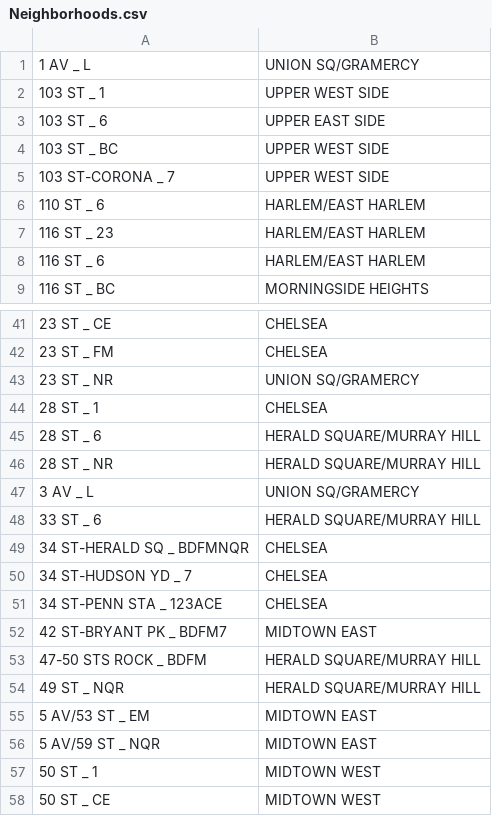
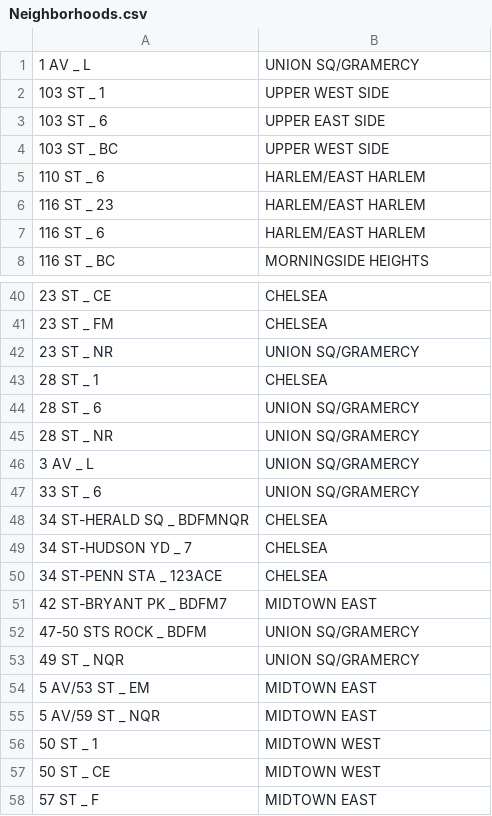
Before and after one commit to ssaleh2/benson-six, a CSV file: Neighborhoods.csv, drawn as a sheet; only a part is shown, gaps mark what is left out; the shorter side is filled out with more unchanged rows.

Commit message:
Working on getting top stations per neighborhood

```diff
--- a/Neighborhoods.csv
+++ b/Neighborhoods.csv
@@ -4,3 +4,2 @@
 103 ST _ BC,UPPER WEST SIDE
-103 ST-CORONA _ 7,UPPER WEST SIDE
 110 ST _ 6,HARLEM/EAST HARLEM
@@ -44,6 +43,6 @@
 28 ST _ 1,CHELSEA
-28 ST _ 6,HERALD SQUARE/MURRAY HILL
-28 ST _ NR,HERALD SQUARE/MURRAY HILL
+28 ST _ 6,UNION SQ/GRAMERCY
+28 ST _ NR,UNION SQ/GRAMERCY
 3 AV _ L,UNION SQ/GRAMERCY
-33 ST _ 6,HERALD SQUARE/MURRAY HILL
+33 ST _ 6,UNION SQ/GRAMERCY
 34 ST-HERALD SQ _ BDFMNQR,CHELSEA
@@ -52,4 +51,4 @@
 42 ST-BRYANT PK _ BDFM7,MIDTOWN EAST
-47-50 STS ROCK _ BDFM,HERALD SQUARE/MURRAY HILL
-49 ST _ NQR,HERALD SQUARE/MURRAY HILL
+47-50 STS ROCK _ BDFM,UNION SQ/GRAMERCY
+49 ST _ NQR,UNION SQ/GRAMERCY
 5 AV/53 ST _ EM,MIDTOWN EAST
```
Also changed, not shown: 2 other files.
